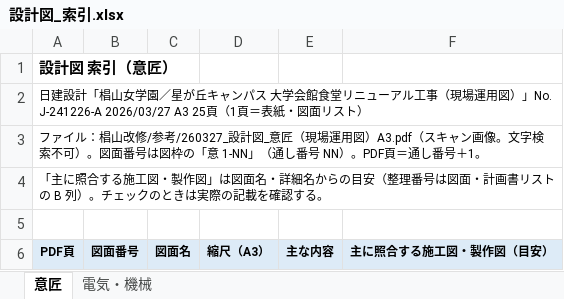
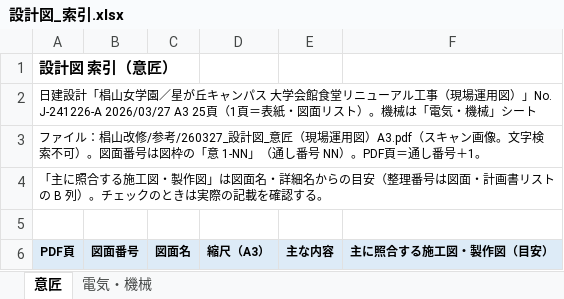
Before and after one commit to tutomukoyama1026-cpu/test-repo, an Excel workbook: 椙山改修/チェック/設計図_索引.xlsx, sheet 意匠, drawn as a sheet; only a part is shown; values as stored, in another font and other column widths than the file's, no borders; the diff names each change by its address in the sheet, - before the commit and + after, or states it on an @@ line.

```diff
--- a/椙山改修/チェック/設計図_索引.xlsx (sheet 意匠)
+++ b/椙山改修/チェック/設計図_索引.xlsx (sheet 意匠)
-A2 (PDF頁): …リスト）
+A2 (PDF頁): …リスト）。機械は「電気・機械」シート
```
Also changed, not shown: sheet 電気・機械, 2 other files.
